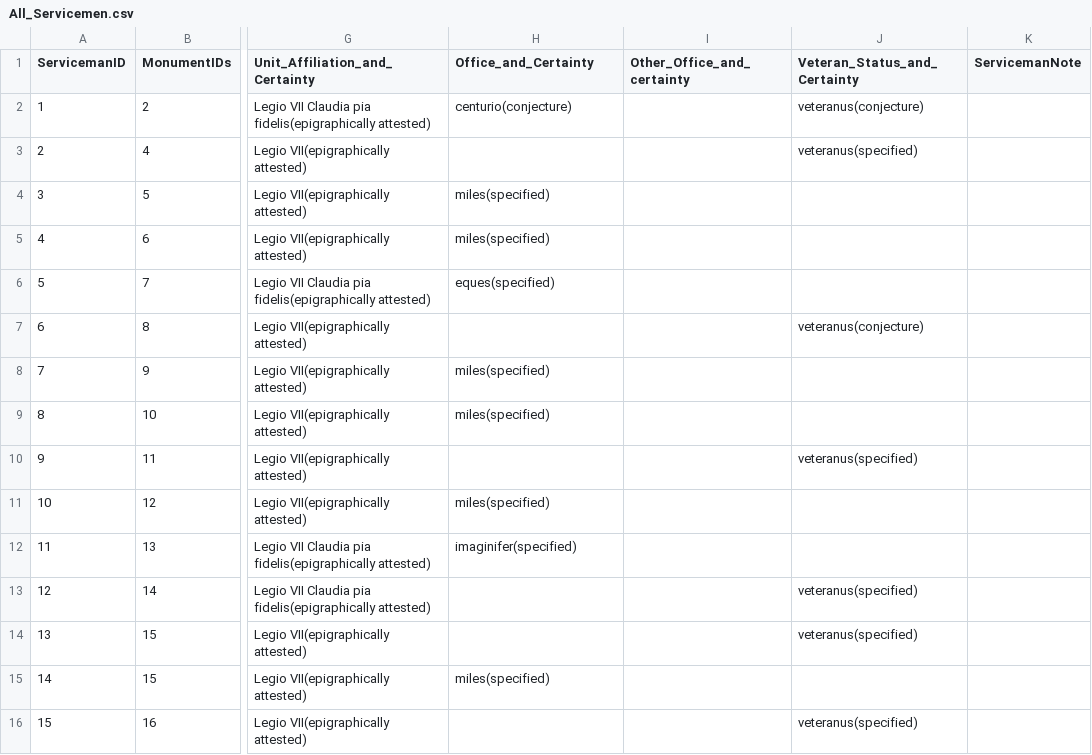
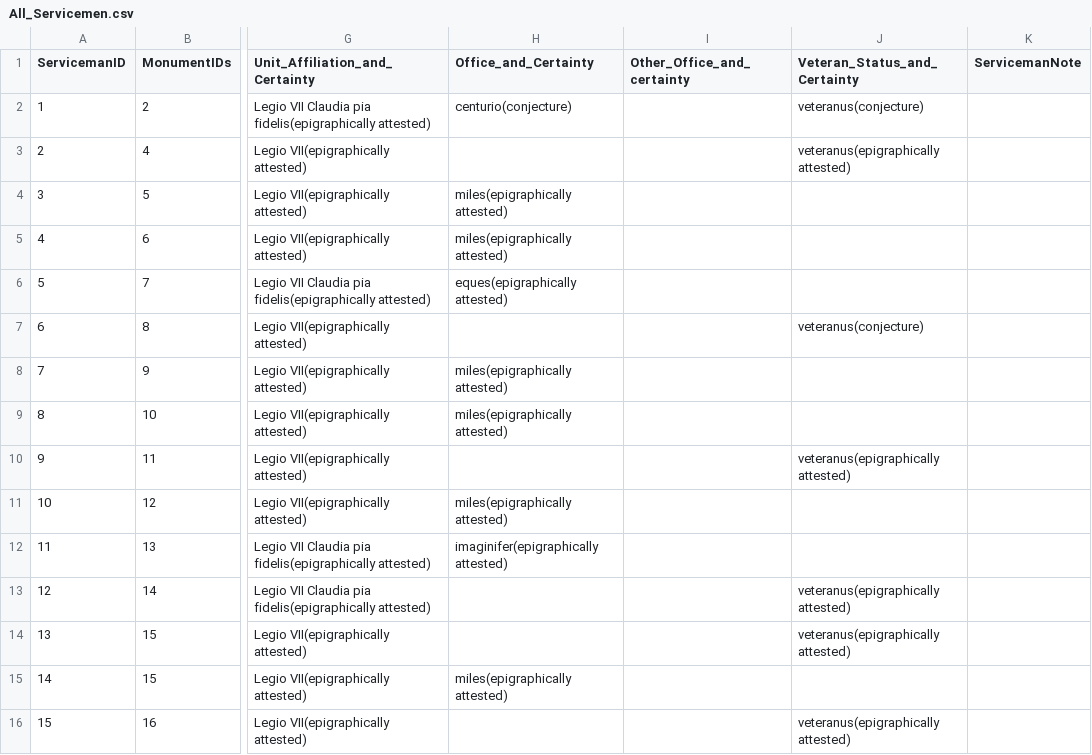
Before and after one commit to EwanSC/BromansCoopey, a CSV file: analysis/All_Servicemen.csv, drawn as a sheet; only a part is shown, gaps mark what is left out; the diff covers the shown part only; the diff names each change by its address in the sheet, - before the commit and + after, or states it on an @@ line.

```diff
--- a/analysis/All_Servicemen.csv
+++ b/analysis/All_Servicemen.csv
-J3 (Veteran_Status_and_Certainty): veteranus(specified)
+J3 (Veteran_Status_and_Certainty): veteranus(epigraphically attested)
-H4:H5 (Office_and_Certainty): miles(specified)
+H4:H5 (Office_and_Certainty): miles(epigraphically attested)
-H6 (Office_and_Certainty): eques(specified)
+H6 (Office_and_Certainty): eques(epigraphically attested)
-H8:H9 (Office_and_Certainty): miles(specified)
+H8:H9 (Office_and_Certainty): miles(epigraphically attested)
-J10 (Veteran_Status_and_Certainty): veteranus(specified)
+J10 (Veteran_Status_and_Certainty): veteranus(epigraphically attested)
-H11 (Office_and_Certainty): miles(specified)
+H11 (Office_and_Certainty): miles(epigraphically attested)
-H12 (Office_and_Certainty): imaginifer(specified)
+H12 (Office_and_Certainty): imaginifer(epigraphically attested)
-J13:J14 (Veteran_Status_and_Certainty): veteranus(specified)
+J13:J14 (Veteran_Status_and_Certainty): veteranus(epigraphically attested)
-H15 (Office_and_Certainty): miles(specified)
+H15 (Office_and_Certainty): miles(epigraphically attested)
-J16 (Veteran_Status_and_Certainty): veteranus(specified)
+J16 (Veteran_Status_and_Certainty): veteranus(epigraphically attested)
```
Also changed, not shown: 86 edited cells elsewhere in this file, data/MilitaryStatus.csv, original_data/MilitaryStatus.csv, 2 other files.
